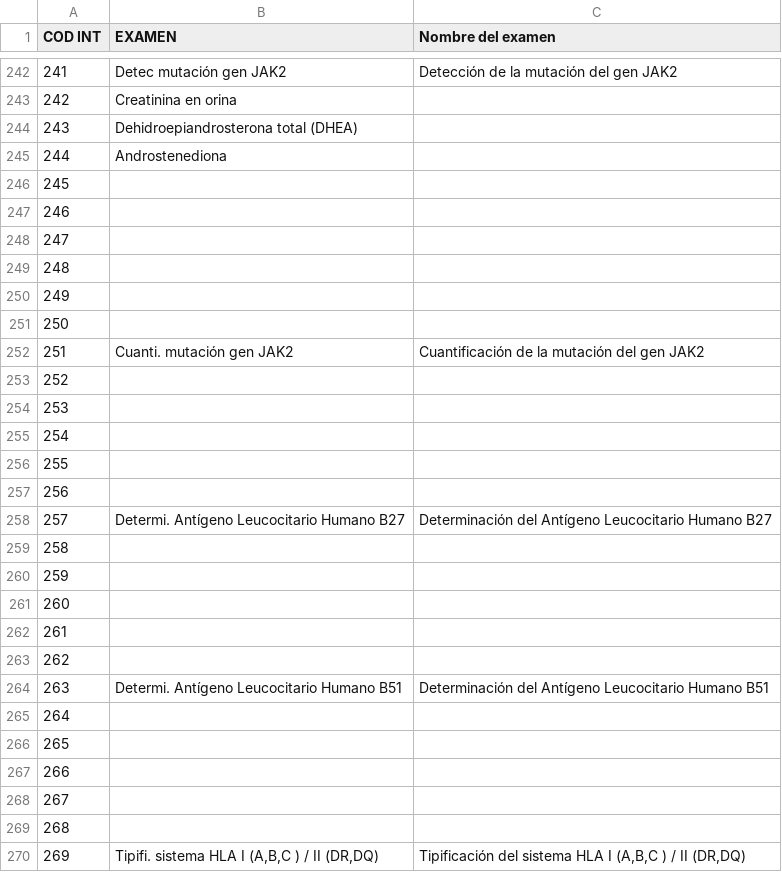
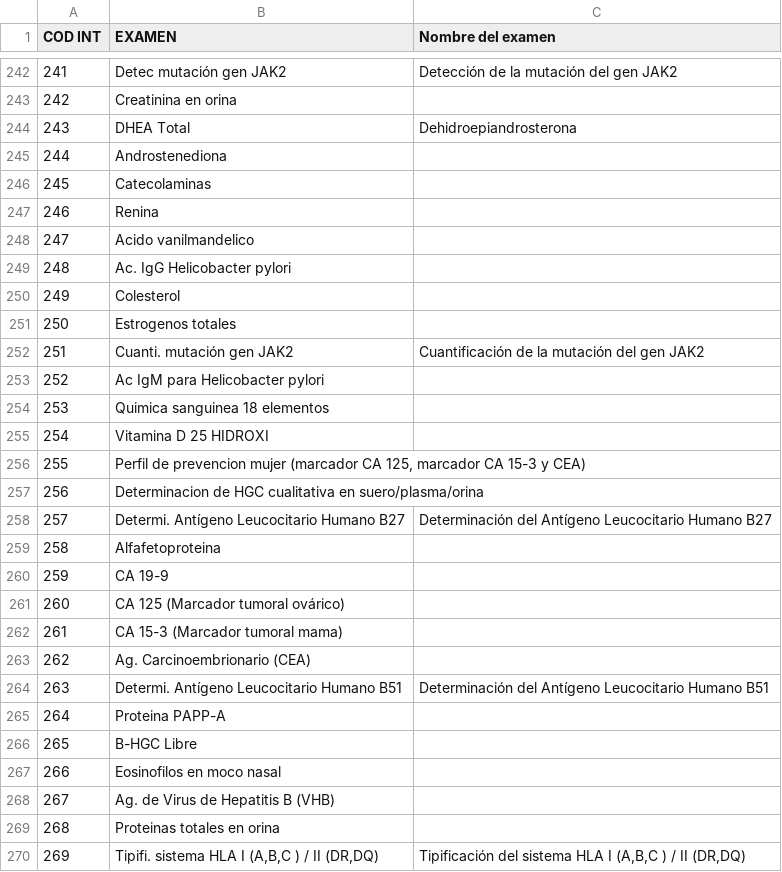
Before and after one commit to FernandoCF7/denatbioRegistroPacientes, a CSV file: listadoDeExamenes/listExam.csv, drawn as a sheet; only a part is shown, gaps mark what is left out; the diff covers the shown part only; the diff names each change by its address in the sheet, - before the commit and + after, or states it on an @@ line.

Commit message:
alta de examenes

```diff
--- a/listadoDeExamenes/listExam.csv
+++ b/listadoDeExamenes/listExam.csv
-B244 (EXAMEN): Dehidroepiandrosterona total (DHEA)
+B244 (EXAMEN): DHEA Total
-C244 (Nombre del examen): (empty)
+C244 (Nombre del examen): Dehidroepiandrosterona
-B246 (EXAMEN): (empty)
+B246 (EXAMEN): Catecolaminas
-B247 (EXAMEN): (empty)
+B247 (EXAMEN): Renina
-B248 (EXAMEN): (empty)
+B248 (EXAMEN): Acido vanilmandelico
-B249 (EXAMEN): (empty)
+B249 (EXAMEN): Ac. IgG Helicobacter pylori
-B250 (EXAMEN): (empty)
+B250 (EXAMEN): Colesterol
-B251 (EXAMEN): (empty)
+B251 (EXAMEN): Estrogenos totales
-B253 (EXAMEN): (empty)
+B253 (EXAMEN): Ac IgM para Helicobacter pylori
-B254 (EXAMEN): (empty)
+B254 (EXAMEN): Quimica sanguinea 18 elementos
-B255 (EXAMEN): (empty)
+B255 (EXAMEN): Vitamina D 25 HIDROXI
-B256 (EXAMEN): (empty)
+B256 (EXAMEN): Perfil de prevencion mujer (marcador CA 125, marcador CA 15-3 y CEA)
-B257 (EXAMEN): (empty)
+B257 (EXAMEN): Determinacion de HGC cualitativa en suero/plasma/orina
-B259 (EXAMEN): (empty)
+B259 (EXAMEN): Alfafetoproteina
-B260 (EXAMEN): (empty)
+B260 (EXAMEN): CA 19-9
-B261 (EXAMEN): (empty)
+B261 (EXAMEN): CA 125 (Marcador tumoral ovárico)
-B262 (EXAMEN): (empty)
+B262 (EXAMEN): CA 15-3 (Marcador tumoral mama)
-B263 (EXAMEN): (empty)
+B263 (EXAMEN): Ag. Carcinoembrionario (CEA)
-B265 (EXAMEN): (empty)
+B265 (EXAMEN): Proteina PAPP-A
-B266 (EXAMEN): (empty)
+B266 (EXAMEN): B-HGC Libre
-B267 (EXAMEN): (empty)
+B267 (EXAMEN): Eosinofilos en moco nasal
-B268 (EXAMEN): (empty)
+B268 (EXAMEN): Ag. de Virus de Hepatitis B (VHB)
-B269 (EXAMEN): (empty)
+B269 (EXAMEN): Proteinas totales en orina
```
Also changed, not shown: 7 edited cells elsewhere in this file.
